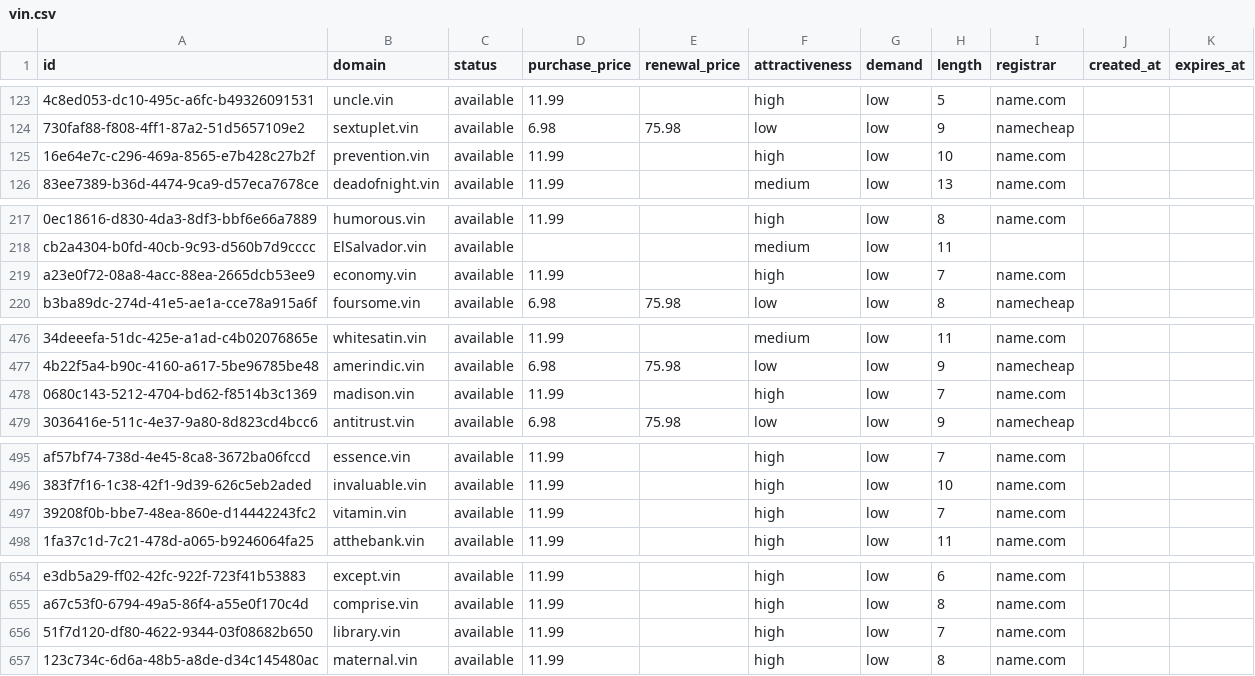
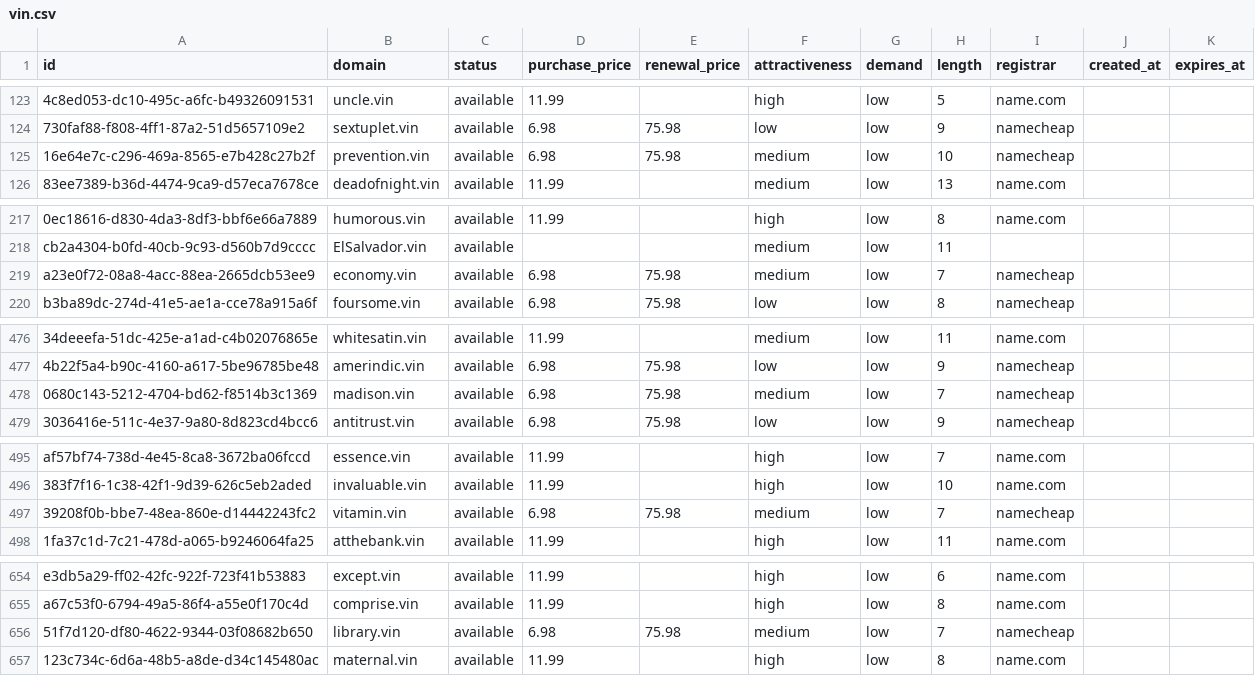
Before and after one commit to UniqueDomains/vin-oneword-domains, a CSV file: vin.csv, drawn as a sheet; only a part is shown, gaps mark what is left out; the diff covers the shown part only; the diff names each change by its address in the sheet, - before the commit and + after, or states it on an @@ line.

Commit message:
Domains update

```diff
--- a/vin.csv
+++ b/vin.csv
-D125 (purchase_price): 11.99
+D125 (purchase_price): 6.98
-E125 (renewal_price): (empty)
+E125 (renewal_price): 75.98
-F125 (attractiveness): high
+F125 (attractiveness): medium
-I125 (registrar): name.com
+I125 (registrar): namecheap
-D219 (purchase_price): 11.99
+D219 (purchase_price): 6.98
-E219 (renewal_price): (empty)
+E219 (renewal_price): 75.98
-F219 (attractiveness): high
+F219 (attractiveness): medium
-I219 (registrar): name.com
+I219 (registrar): namecheap
-D478 (purchase_price): 11.99
+D478 (purchase_price): 6.98
-E478 (renewal_price): (empty)
+E478 (renewal_price): 75.98
-F478 (attractiveness): high
+F478 (attractiveness): medium
-I478 (registrar): name.com
+I478 (registrar): namecheap
-D497 (purchase_price): 11.99
+D497 (purchase_price): 6.98
-E497 (renewal_price): (empty)
+E497 (renewal_price): 75.98
-F497 (attractiveness): high
+F497 (attractiveness): medium
-I497 (registrar): name.com
+I497 (registrar): namecheap
-D656 (purchase_price): 11.99
+D656 (purchase_price): 6.98
-E656 (renewal_price): (empty)
+E656 (renewal_price): 75.98
-F656 (attractiveness): high
+F656 (attractiveness): medium
-I656 (registrar): name.com
+I656 (registrar): namecheap
```
Also changed, not shown: 3 edited cells elsewhere in this file, 4 other files.
